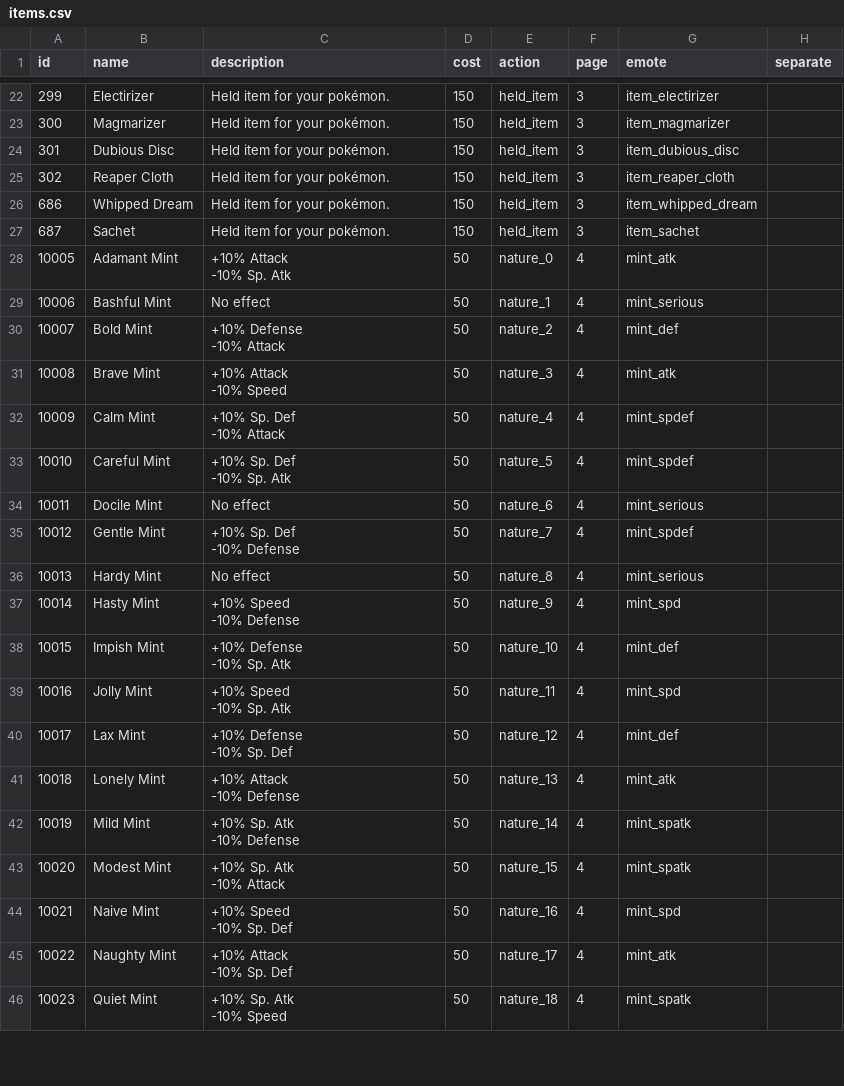
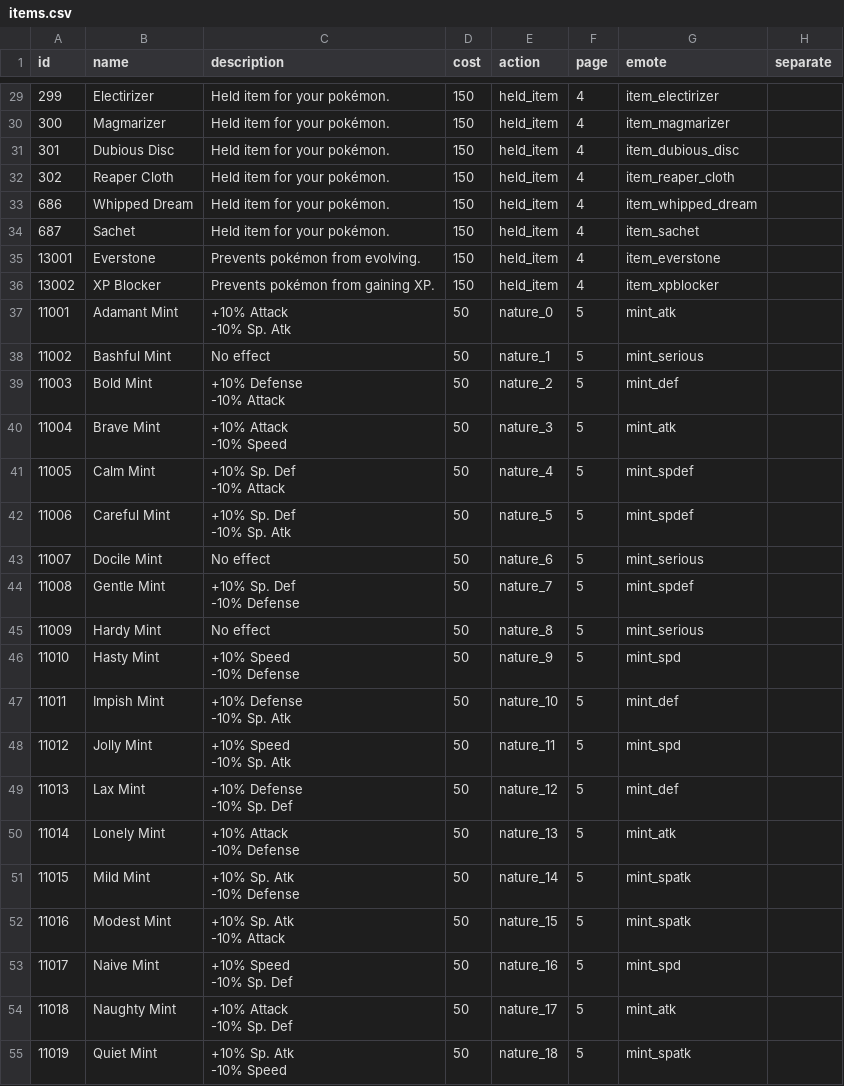
Before and after one commit to poketwo/poketwo, a CSV file: data/items.csv, drawn as a sheet; only a part is shown, gaps mark what is left out; the diff covers the shown part only.

```diff
--- a/data/items.csv
+++ b/data/items.csv
@@ -22,41 +29,43 @@ id,name,description,cost,action,page,emote,separate
-299,Electirizer,Held item for your pokémon.,150,held_item,3,item_electirizer,
-300,Magmarizer,Held item for your pokémon.,150,held_item,3,item_magmarizer,
-301,Dubious Disc,Held item for your pokémon.,150,held_item,3,item_dubious_disc,
-302,Reaper Cloth,Held item for your pokémon.,150,held_item,3,item_reaper_cloth,
-686,Whipped Dream,Held item for your pokémon.,150,held_item,3,item_whipped_dream,
-687,Sachet,Held item for your pokémon.,150,held_item,3,item_sachet,
-10005,Adamant Mint,"+10% Attack
--10% Sp. Atk",50,nature_0,4,mint_atk,
-10006,Bashful Mint,No effect,50,nature_1,4,mint_serious,
-10007,Bold Mint,"+10% Defense
--10% Attack",50,nature_2,4,mint_def,
-10008,Brave Mint,"+10% Attack
--10% Speed",50,nature_3,4,mint_atk,
-10009,Calm Mint,"+10% Sp. Def
--10% Attack",50,nature_4,4,mint_spdef,
-10010,Careful Mint,"+10% Sp. Def
--10% Sp. Atk",50,nature_5,4,mint_spdef,
-10011,Docile Mint,No effect,50,nature_6,4,mint_serious,
-10012,Gentle Mint,"+10% Sp. Def
--10% Defense",50,nature_7,4,mint_spdef,
-10013,Hardy Mint,No effect,50,nature_8,4,mint_serious,
-10014,Hasty Mint,"+10% Speed
--10% Defense",50,nature_9,4,mint_spd,
-10015,Impish Mint,"+10% Defense
--10% Sp. Atk",50,nature_10,4,mint_def,
-10016,Jolly Mint,"+10% Speed
--10% Sp. Atk",50,nature_11,4,mint_spd,
-10017,Lax Mint,"+10% Defense
--10% Sp. Def",50,nature_12,4,mint_def,
-10018,Lonely Mint,"+10% Attack
--10% Defense",50,nature_13,4,mint_atk,
-10019,Mild Mint,"+10% Sp. Atk
--10% Defense",50,nature_14,4,mint_spatk,
-10020,Modest Mint,"+10% Sp. Atk
--10% Attack",50,nature_15,4,mint_spatk,
-10021,Naive Mint,"+10% Speed
--10% Sp. Def",50,nature_16,4,mint_spd,
-10022,Naughty Mint,"+10% Attack
--10% Sp. Def",50,nature_17,4,mint_atk,
-10023,Quiet Mint,"+10% Sp. Atk
--10% Speed",50,nature_18,4,mint_spatk,
+299,Electirizer,Held item for your pokémon.,150,held_item,4,item_electirizer,
+300,Magmarizer,Held item for your pokémon.,150,held_item,4,item_magmarizer,
+301,Dubious Disc,Held item for your pokémon.,150,held_item,4,item_dubious_disc,
+302,Reaper Cloth,Held item for your pokémon.,150,held_item,4,item_reaper_cloth,
+686,Whipped Dream,Held item for your pokémon.,150,held_item,4,item_whipped_dream,
+687,Sachet,Held item for your pokémon.,150,held_item,4,item_sachet,
+13001,Everstone,Prevents pokémon from evolving.,150,held_item,4,item_everstone,
+13002,XP Blocker,Prevents pokémon from gaining XP.,150,held_item,4,item_xpblocker,
+11001,Adamant Mint,"+10% Attack
+-10% Sp. Atk",50,nature_0,5,mint_atk,
+11002,Bashful Mint,No effect,50,nature_1,5,mint_serious,
+11003,Bold Mint,"+10% Defense
+-10% Attack",50,nature_2,5,mint_def,
+11004,Brave Mint,"+10% Attack
+-10% Speed",50,nature_3,5,mint_atk,
+11005,Calm Mint,"+10% Sp. Def
+-10% Attack",50,nature_4,5,mint_spdef,
+11006,Careful Mint,"+10% Sp. Def
+-10% Sp. Atk",50,nature_5,5,mint_spdef,
+11007,Docile Mint,No effect,50,nature_6,5,mint_serious,
+11008,Gentle Mint,"+10% Sp. Def
+-10% Defense",50,nature_7,5,mint_spdef,
+11009,Hardy Mint,No effect,50,nature_8,5,mint_serious,
+11010,Hasty Mint,"+10% Speed
+-10% Defense",50,nature_9,5,mint_spd,
+11011,Impish Mint,"+10% Defense
+-10% Sp. Atk",50,nature_10,5,mint_def,
+11012,Jolly Mint,"+10% Speed
+-10% Sp. Atk",50,nature_11,5,mint_spd,
+11013,Lax Mint,"+10% Defense
+-10% Sp. Def",50,nature_12,5,mint_def,
+11014,Lonely Mint,"+10% Attack
+-10% Defense",50,nature_13,5,mint_atk,
+11015,Mild Mint,"+10% Sp. Atk
+-10% Defense",50,nature_14,5,mint_spatk,
+11016,Modest Mint,"+10% Sp. Atk
+-10% Attack",50,nature_15,5,mint_spatk,
+11017,Naive Mint,"+10% Speed
+-10% Sp. Def",50,nature_16,5,mint_spd,
+11018,Naughty Mint,"+10% Attack
+-10% Sp. Def",50,nature_17,5,mint_atk,
+11019,Quiet Mint,"+10% Sp. Atk
+-10% Speed",50,nature_18,5,mint_spatk,
```
Also changed, not shown: 7 added rows and 41 edited cells elsewhere in this file, data/pokemon.csv, 18 other files.
